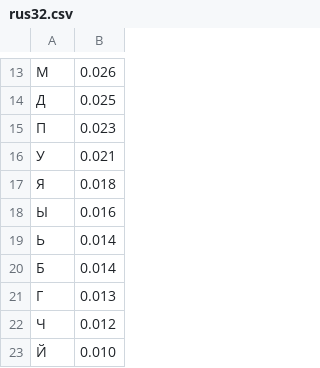
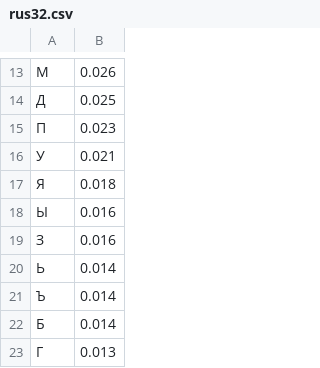
Before and after one commit to uusmind/cryptanalysis, a CSV file: freq_tables/rus32.csv, drawn as a sheet; only a part is shown, gaps mark what is left out; the shorter side is filled out with more unchanged rows.

```diff
--- a/freq_tables/rus32.csv
+++ b/freq_tables/rus32.csv
@@ -18,3 +18,5 @@
 Ы,0.016
+З,0.016
 Ь,0.014
+Ъ,0.014
 Б,0.014
```
Also changed, not shown: 2 other files.
